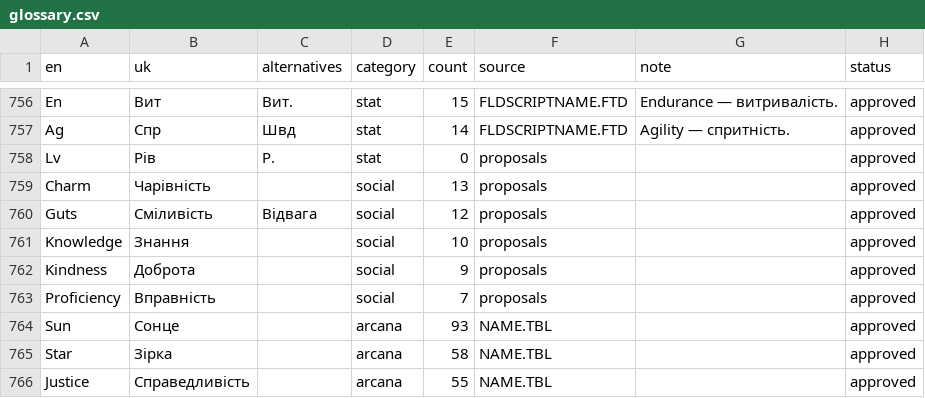
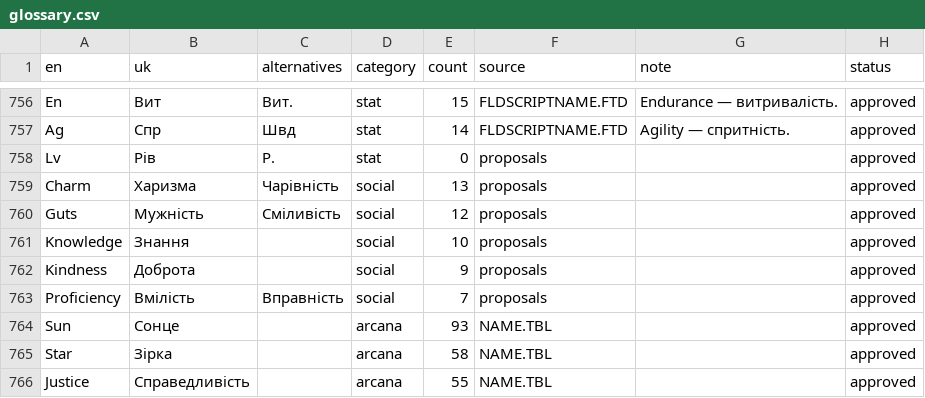
Before and after one commit to warpVIT1/Persona-5-Royal-UA, a CSV file: glossary.csv, drawn as a sheet; only a part is shown, gaps mark what is left out.

```diff
--- a/glossary.csv
+++ b/glossary.csv
@@ -758,7 +758,7 @@ Ag,Спр,Швд,stat,14,FLDSCRIPTNAME.FTD,Agility — спритність.,app
 Lv,Рів,Р.,stat,0,proposals,,approved
-Charm,Чарівність,,social,13,proposals,,approved
-Guts,Сміливість,Відвага,social,12,proposals,,approved
+Charm,Харизма,Чарівність,social,13,proposals,,approved
+Guts,Мужність,Сміливість,social,12,proposals,,approved
 Knowledge,Знання,,social,10,proposals,,approved
 Kindness,Доброта,,social,9,proposals,,approved
-Proficiency,Вправність,,social,7,proposals,,approved
+Proficiency,Вмілість,Вправність,social,7,proposals,,approved
 Sun,Сонце,,arcana,93,NAME.TBL,,approved
```
Also changed, not shown: 5 other files.
